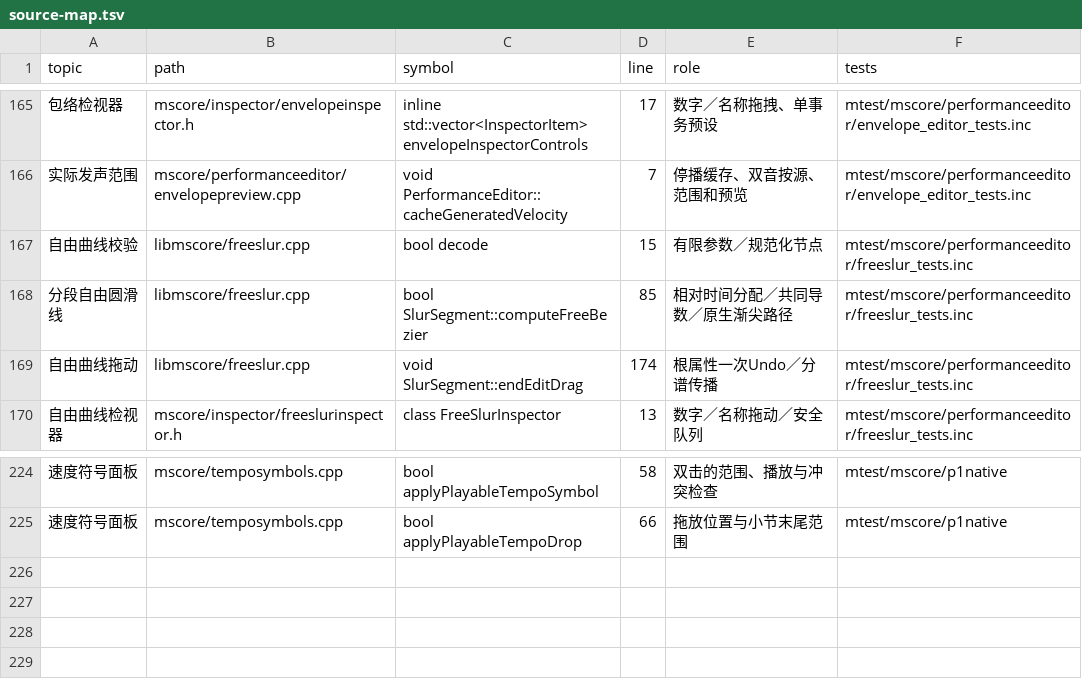
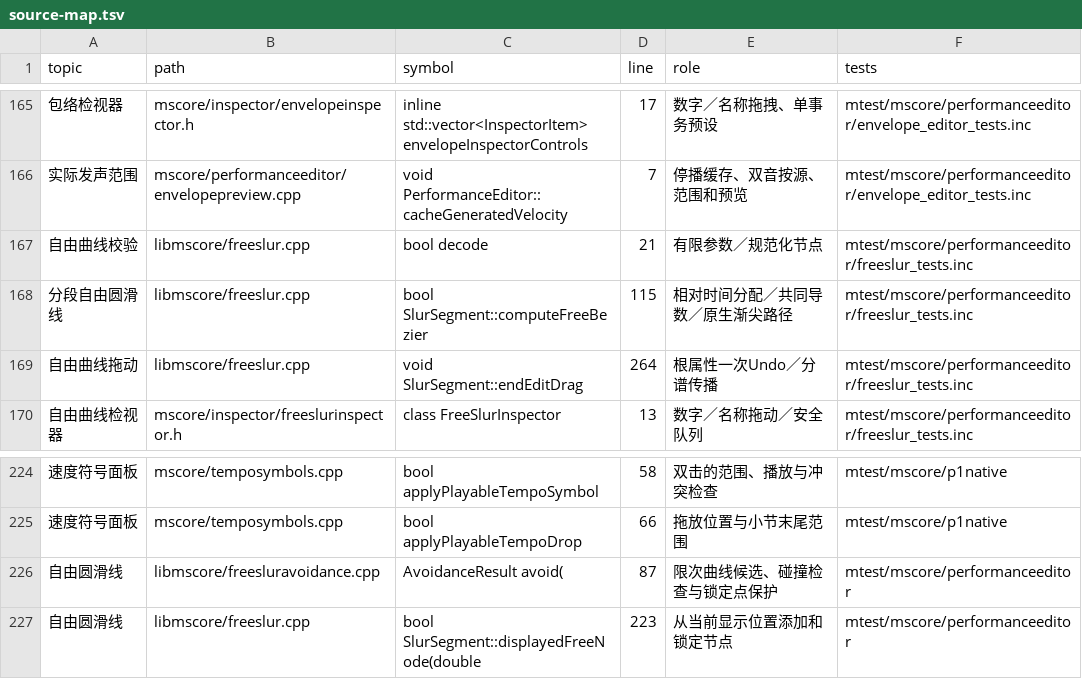
Before and after one commit to Freddd13/MuseScore, a TSV file: personal/docs/source-map.tsv, drawn as a sheet; only a part is shown, gaps mark what is left out; the diff names each change by its address in the sheet, - before the commit and + after, or states it on an @@ line.

Commit message:
feat(slur): bounded automatic avoidance with protected manual nodes

```diff
--- a/personal/docs/source-map.tsv
+++ b/personal/docs/source-map.tsv
-D167 (line): 15
+D167 (line): 21
-D168 (line): 85
+D168 (line): 115
-D169 (line): 174
+D169 (line): 264
+row 226: 自由圆滑线 | libmscore/freesluravoidance.cpp | AvoidanceResult avoid( | 87 | 限次曲线候选、碰撞检查与锁定点保护 | mtest/mscore/performanceeditor
+row 227: 自由圆滑线 | libmscore/freeslur.cpp | bool SlurSegment::displayedFreeNode(double | 223 | 从当前显示位置添加和锁定节点 | mtest/mscore/performanceeditor
```
Also changed, not shown: 16 other files.
